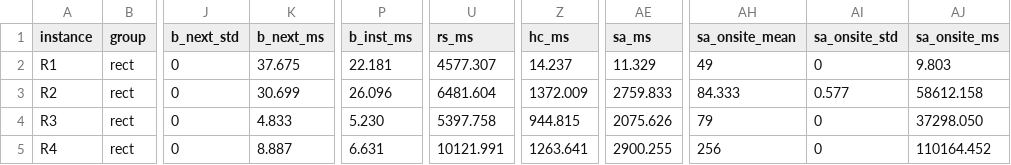
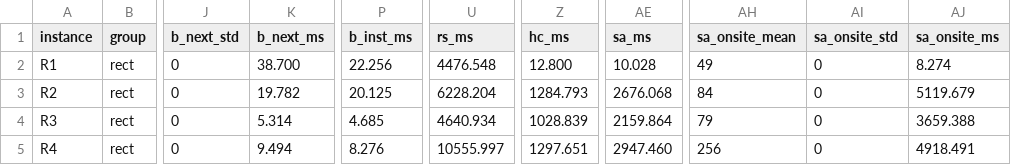
Before and after one commit to WilsonDaCrab/laminate-planner, a CSV file: results/timing/summary.csv, drawn as a sheet; only a part is shown, gaps mark what is left out; the diff names each change by its address in the sheet, - before the commit and + after, or states it on an @@ line.

```diff
--- a/results/timing/summary.csv
+++ b/results/timing/summary.csv
-K2 (b_next_ms): 37.675
+K2 (b_next_ms): 38.700
-P2 (b_inst_ms): 22.181
+P2 (b_inst_ms): 22.256
-U2 (rs_ms): 4577.307
+U2 (rs_ms): 4476.548
-Z2 (hc_ms): 14.237
+Z2 (hc_ms): 12.800
-AE2 (sa_ms): 11.329
+AE2 (sa_ms): 10.028
-AJ2 (sa_onsite_ms): 9.803
+AJ2 (sa_onsite_ms): 8.274
-K3 (b_next_ms): 30.699
+K3 (b_next_ms): 19.782
-P3 (b_inst_ms): 26.096
+P3 (b_inst_ms): 20.125
-U3 (rs_ms): 6481.604
+U3 (rs_ms): 6228.204
-Z3 (hc_ms): 1372.009
+Z3 (hc_ms): 1284.793
-AE3 (sa_ms): 2759.833
+AE3 (sa_ms): 2676.068
-AH3 (sa_onsite_mean): 84.333
+AH3 (sa_onsite_mean): 84
-AI3 (sa_onsite_std): 0.577
+AI3 (sa_onsite_std): 0
-AJ3 (sa_onsite_ms): 58612.158
+AJ3 (sa_onsite_ms): 5119.679
-K4 (b_next_ms): 4.833
+K4 (b_next_ms): 5.314
-P4 (b_inst_ms): 5.230
+P4 (b_inst_ms): 4.685
-U4 (rs_ms): 5397.758
+U4 (rs_ms): 4640.934
-Z4 (hc_ms): 944.815
+Z4 (hc_ms): 1028.839
-AE4 (sa_ms): 2075.626
+AE4 (sa_ms): 2159.864
-AJ4 (sa_onsite_ms): 37298.050
+AJ4 (sa_onsite_ms): 3659.388
-K5 (b_next_ms): 8.887
+K5 (b_next_ms): 9.494
-P5 (b_inst_ms): 6.631
+P5 (b_inst_ms): 8.276
-U5 (rs_ms): 10121.991
+U5 (rs_ms): 10555.997
-Z5 (hc_ms): 1263.641
+Z5 (hc_ms): 1297.651
-AE5 (sa_ms): 2900.255
+AE5 (sa_ms): 2947.460
-AJ5 (sa_onsite_ms): 110164.452
+AJ5 (sa_onsite_ms): 4918.491
```
Also changed, not shown: results/summary.csv, results/tables/g2_aesthetics.csv, 32 other files.
